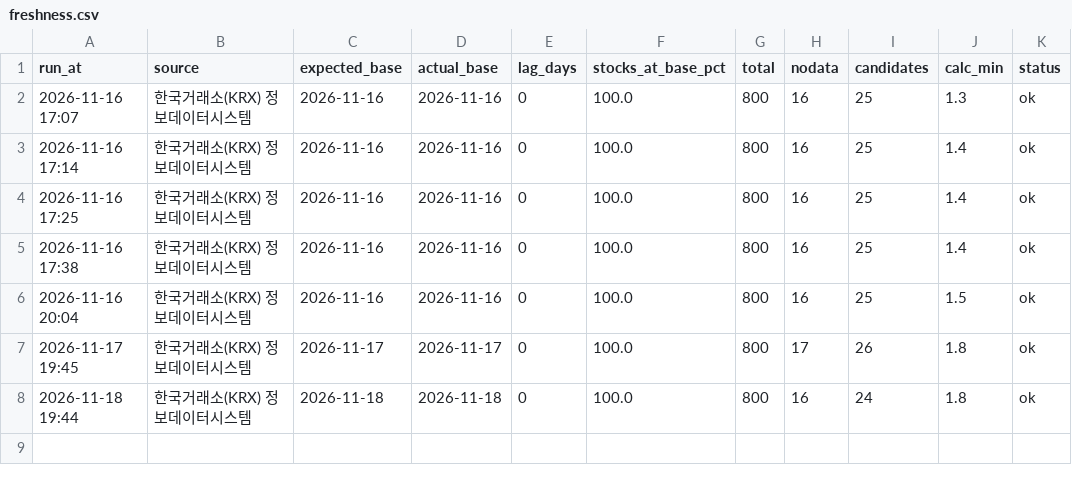
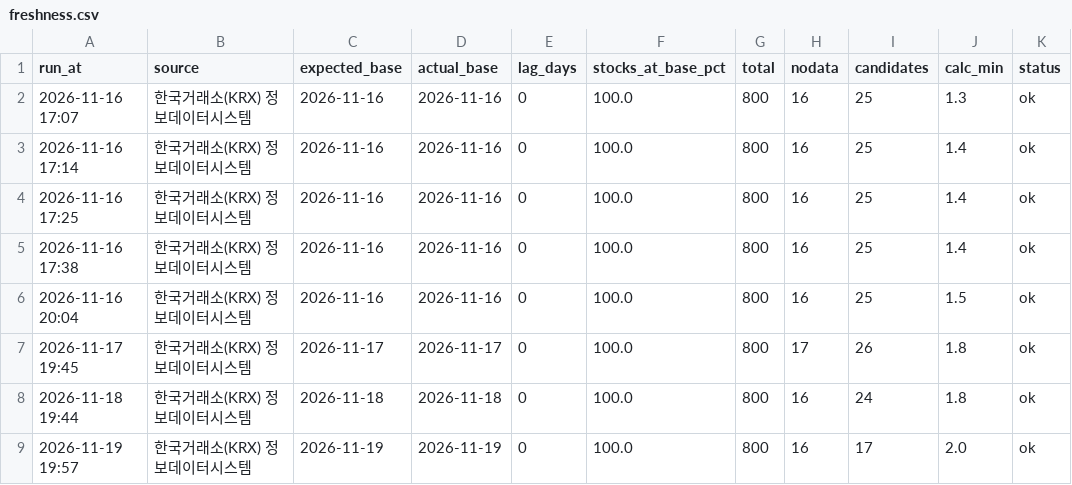
Before and after one commit to coffee611/stock-alarm, a CSV file: history/freshness.csv, drawn as a sheet; the diff names each change by its address in the sheet, - before the commit and + after, or states it on an @@ line.

```diff
--- a/history/freshness.csv
+++ b/history/freshness.csv
+row 9: 2026-11-19 19:57 | 한국거래소(KRX) 정보데이터시스템 | 2026-11-19 | 2026-11-19 | 0 | 100.0 | 800 | 16 | 17 | 2.0 | ok
```
Also changed, not shown: history/alerts.csv, history/amount_compare.csv.
